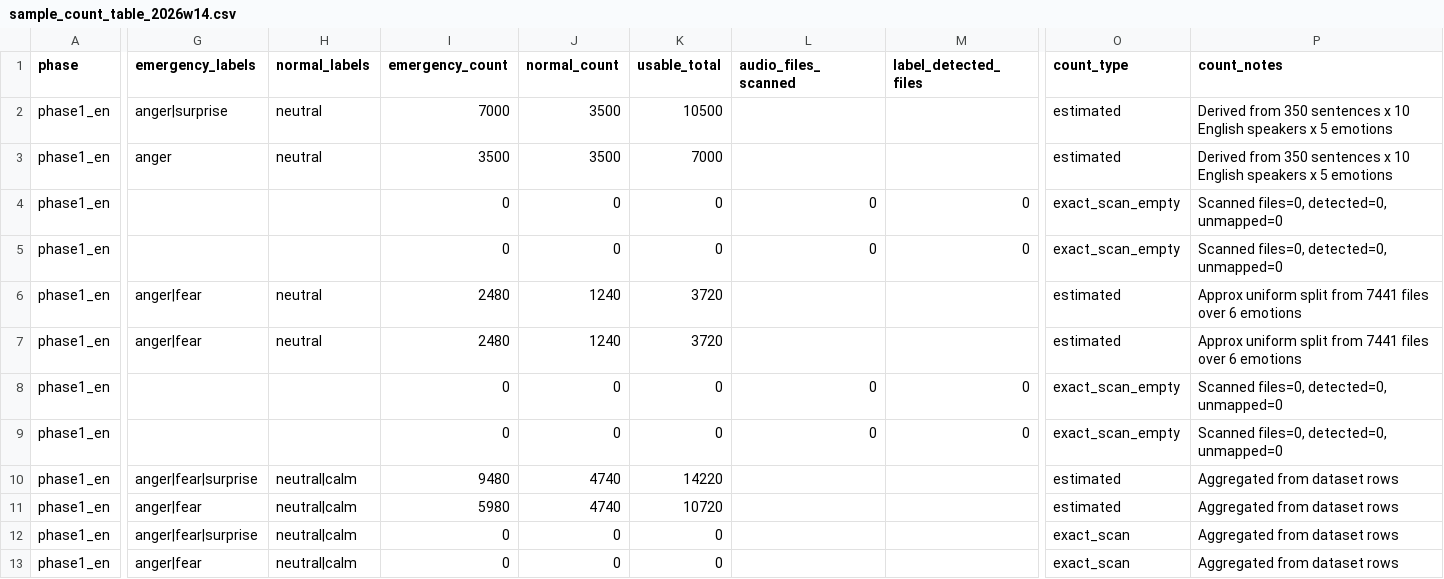
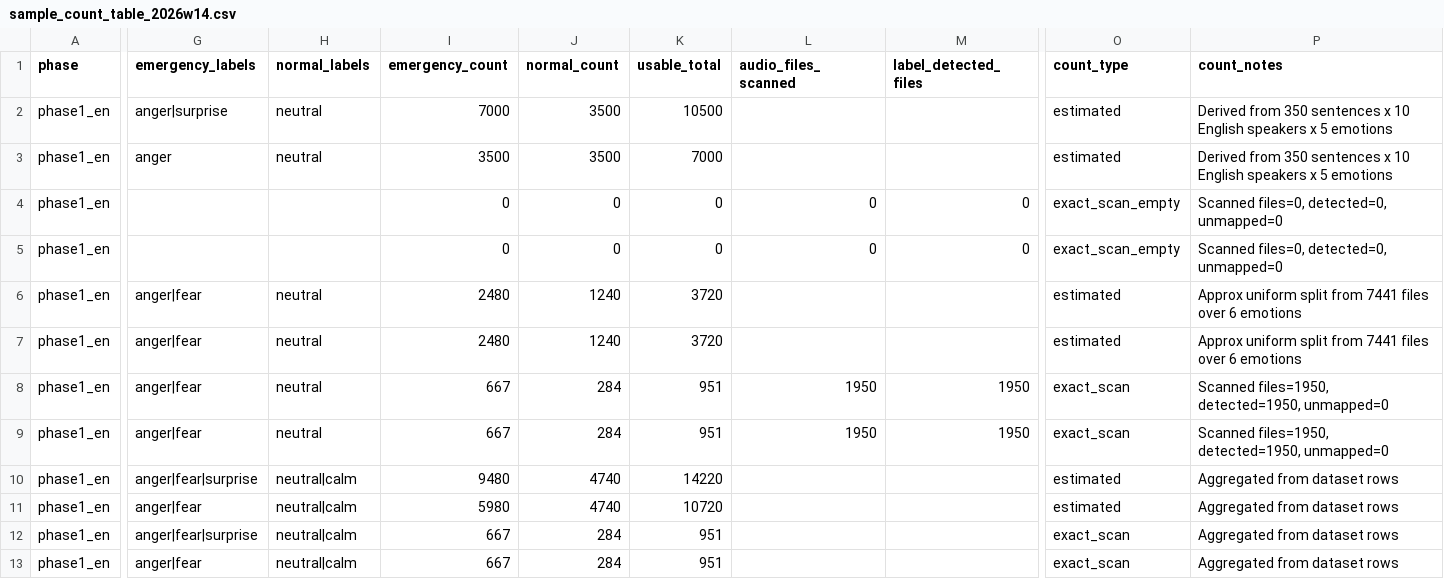
Before and after one commit to z1L0Ng/Drone, a CSV file: analysis/cross_language_emergency/sample_count_table_2026w14.csv, drawn as a sheet; only a part is shown, gaps mark what is left out; the diff names each change by its address in the sheet, - before the commit and + after, or states it on an @@ line.

Commit message:
Phase 1.2: fill scanned counts and update options/changelog

```diff
--- a/analysis/cross_language_emergency/sample_count_table_2026w14.csv
+++ b/analysis/cross_language_emergency/sample_count_table_2026w14.csv
-G8:G9 (emergency_labels): (empty)
+G8:G9 (emergency_labels): anger|fear
-H8:H9 (normal_labels): (empty)
+H8:H9 (normal_labels): neutral
-I8:I9 (emergency_count): 0
+I8:I9 (emergency_count): 667
-J8:J9 (normal_count): 0
+J8:J9 (normal_count): 284
-K8:K9 (usable_total): 0
+K8:K9 (usable_total): 951
-L8:L9 (audio_files_scanned): 0
+L8:L9 (audio_files_scanned): 1950
-M8:M9 (label_detected_files): 0
+M8:M9 (label_detected_files): 1950
-O8:O9 (count_type): exact_scan_empty
+O8:O9 (count_type): exact_scan
-P8:P9 (count_notes): Scanned files=0, detected=0, unmapped=0
+P8:P9 (count_notes): Scanned files=1950, detected=1950, unmapped=0
-I12:I13 (emergency_count): 0
+I12:I13 (emergency_count): 667
-J12:J13 (normal_count): 0
+J12:J13 (normal_count): 284
-K12:K13 (usable_total): 0
+K12:K13 (usable_total): 951
```
Also changed, not shown: 2 other files.
